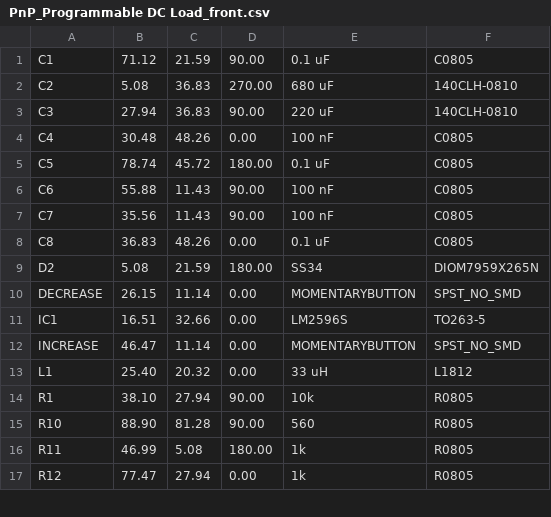
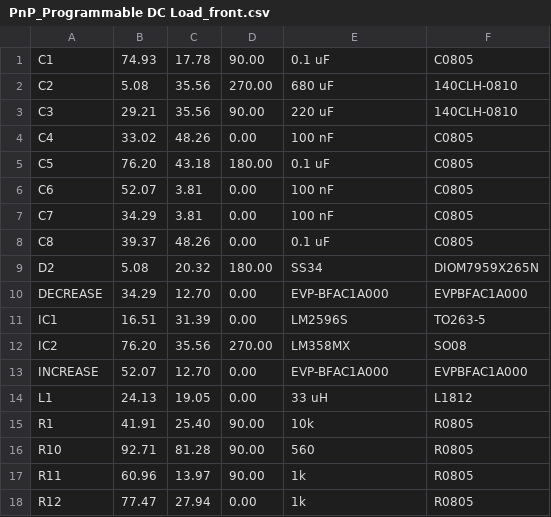
Before and after one commit to cedricleonardo/ECE-388-Project, a CSV file: renders/CAMOutputs/Assembly/PnP_Programmable DC Load_front.csv, drawn as a sheet; only a part is shown; the diff covers the shown part only.

```diff
--- a/renders/CAMOutputs/Assembly/PnP_Programmable DC Load_front.csv
+++ b/renders/CAMOutputs/Assembly/PnP_Programmable DC Load_front.csv
@@ -1,17 +1,18 @@
-C1, 71.12, 21.59, 90.00, 0.1 uF, C0805
-C2, 5.08, 36.83, 270.00, 680 uF, 140CLH-0810
-C3, 27.94, 36.83, 90.00, 220 uF, 140CLH-0810
-C4, 30.48, 48.26, 0.00, 100 nF, C0805
-C5, 78.74, 45.72, 180.00, 0.1 uF, C0805
-C6, 55.88, 11.43, 90.00, 100 nF, C0805
-C7, 35.56, 11.43, 90.00, 100 nF, C0805
-C8, 36.83, 48.26, 0.00, 0.1 uF, C0805
-D2, 5.08, 21.59, 180.00, SS34, DIOM7959X265N
-DECREASE, 26.15, 11.14, 0.00, MOMENTARYBUTTON, SPST_NO_SMD
-IC1, 16.51, 32.66, 0.00, LM2596S, TO263-5
-INCREASE, 46.47, 11.14, 0.00, MOMENTARYBUTTON, SPST_NO_SMD
-L1, 25.40, 20.32, 0.00, 33 uH, L1812
-R1, 38.10, 27.94, 90.00, 10k, R0805
-R10, 88.90, 81.28, 90.00, 560, R0805
-R11, 46.99, 5.08, 180.00, 1k, R0805
+C1, 74.93, 17.78, 90.00, 0.1 uF, C0805
+C2, 5.08, 35.56, 270.00, 680 uF, 140CLH-0810
+C3, 29.21, 35.56, 90.00, 220 uF, 140CLH-0810
+C4, 33.02, 48.26, 0.00, 100 nF, C0805
+C5, 76.20, 43.18, 180.00, 0.1 uF, C0805
+C6, 52.07, 3.81, 0.00, 100 nF, C0805
+C7, 34.29, 3.81, 0.00, 100 nF, C0805
+C8, 39.37, 48.26, 0.00, 0.1 uF, C0805
+D2, 5.08, 20.32, 180.00, SS34, DIOM7959X265N
+DECREASE, 34.29, 12.70, 0.00, EVP-BFAC1A000, EVPBFAC1A000
+IC1, 16.51, 31.39, 0.00, LM2596S, TO263-5
+IC2, 76.20, 35.56, 270.00, LM358MX, SO08
+INCREASE, 52.07, 12.70, 0.00, EVP-BFAC1A000, EVPBFAC1A000
+L1, 24.13, 19.05, 0.00, 33 uH, L1812
+R1, 41.91, 25.40, 90.00, 10k, R0805
+R10, 92.71, 81.28, 90.00, 560, R0805
+R11, 60.96, 13.97, 90.00, 1k, R0805
 R12, 77.47, 27.94, 0.00, 1k, R0805
```
Also changed, not shown: 1 added row, 1 removed row and 30 edited cells elsewhere in this file, renders/CAMOutputs/Assembly/Programmable DC Load.csv.
